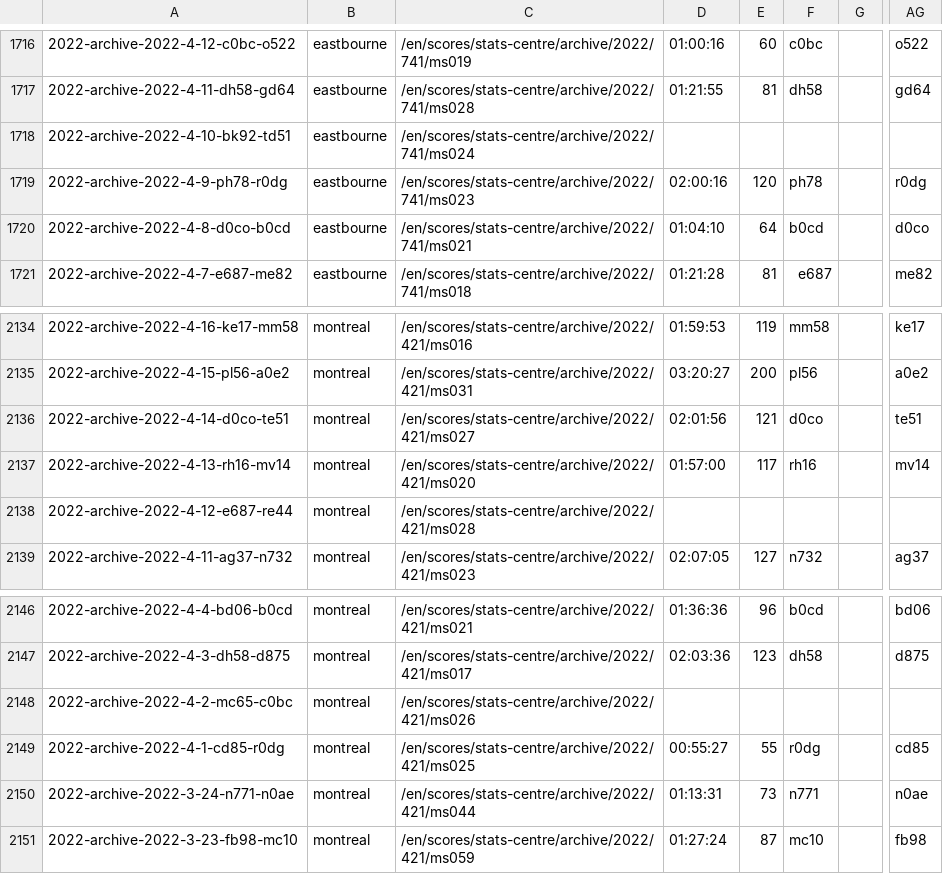
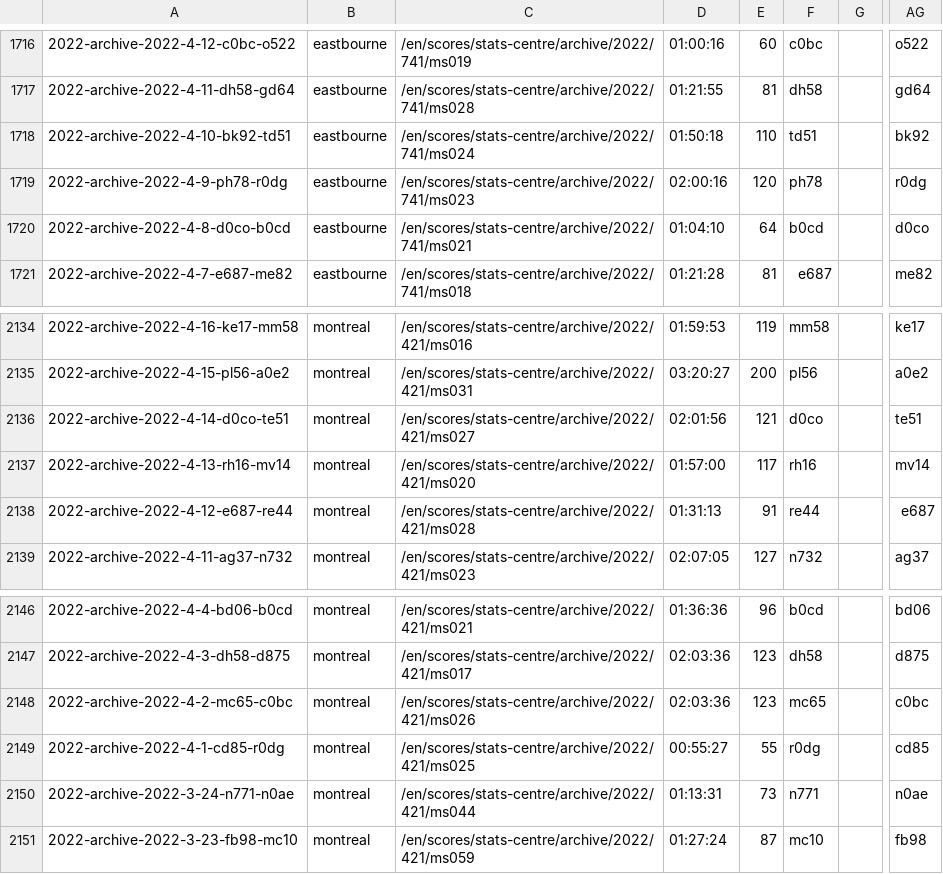
Before and after one commit to EmersonCosta0915/ATP-world-tour-tennis-data, a CSV file: csv/3_match_stats/match_stats_2022.csv, drawn as a sheet; only a part is shown, gaps mark what is left out; the diff covers the shown part only; the diff names each change by its address in the sheet, - before the commit and + after, or states it on an @@ line.

```diff
--- a/csv/3_match_stats/match_stats_2022.csv
+++ b/csv/3_match_stats/match_stats_2022.csv
-D1718: (empty)
+D1718: 01:50:18
-E1718: (empty)
+E1718: 110
-F1718: (empty)
+F1718: td51
-AG1718: (empty)
+AG1718: bk92
-D2138: (empty)
+D2138: 01:31:13
-E2138: (empty)
+E2138: 91
-F2138: (empty)
+F2138: re44
-AG2138: (empty)
+AG2138: e687
-D2148: (empty)
+D2148: 02:03:36
-E2148: (empty)
+E2148: 123
-F2148: (empty)
+F2148: mc65
-AG2148: (empty)
+AG2148: c0bc
```
Also changed, not shown: 20 edited cells elsewhere in this file.
